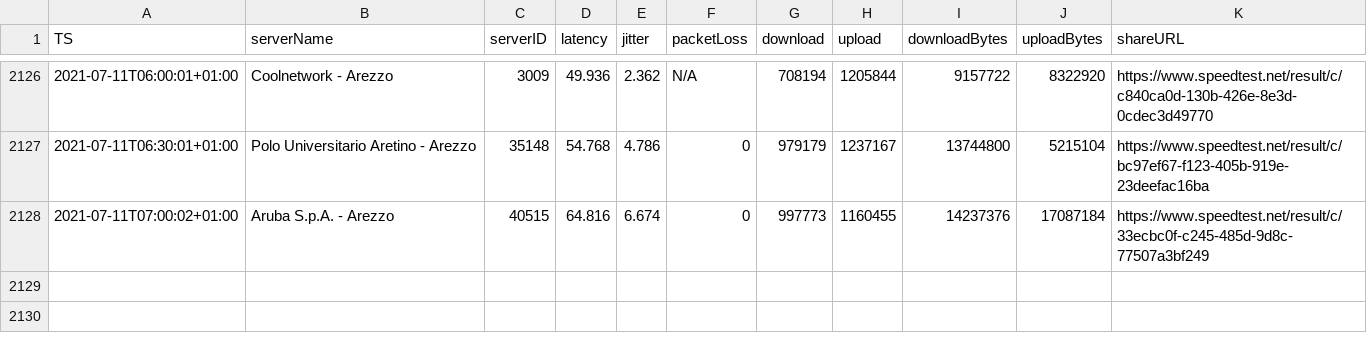
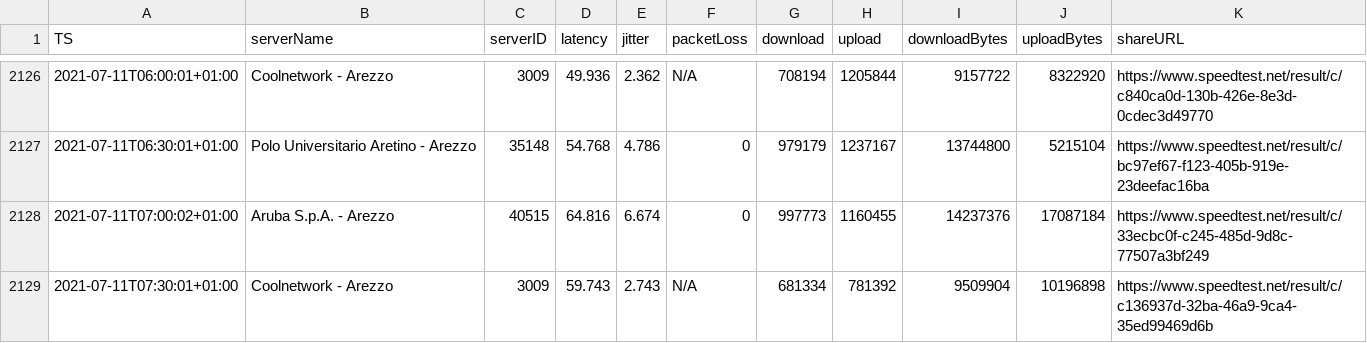
Before and after one commit to mauriziopapini/datalog, a CSV file: speedData.csv, drawn as a sheet; only a part is shown, gaps mark what is left out; the diff names each change by its address in the sheet, - before the commit and + after, or states it on an @@ line.

Commit message:
upd

```diff
--- a/speedData.csv
+++ b/speedData.csv
+row 2129: 2021-07-11T07:30:01+01:00 | Coolnetwork - Arezzo | 3009 | 59.743 | 2.743 | N/A | 681334 | 781392 | 9509904 | 10196898 | https://www.speedtest.net/result/c/c136937d-32ba-46a9-9ca4-35ed99469d6b
```
